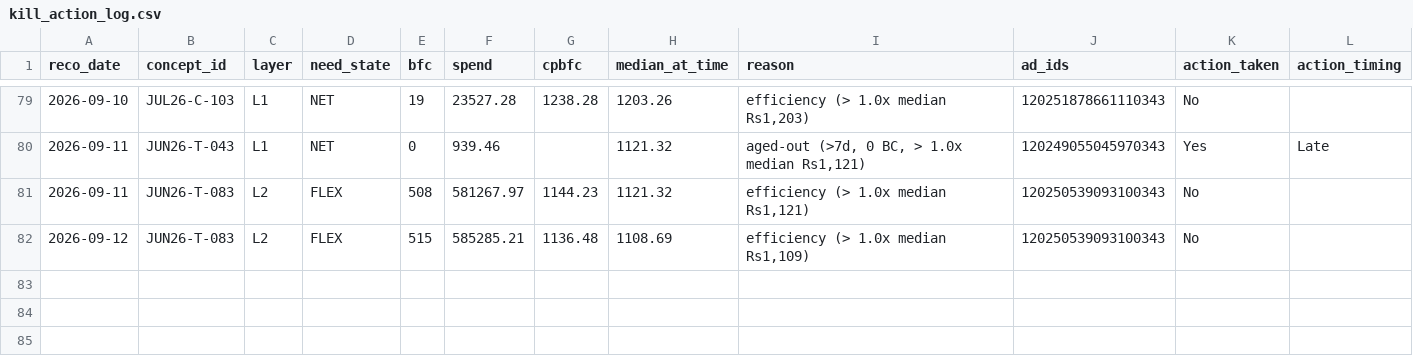
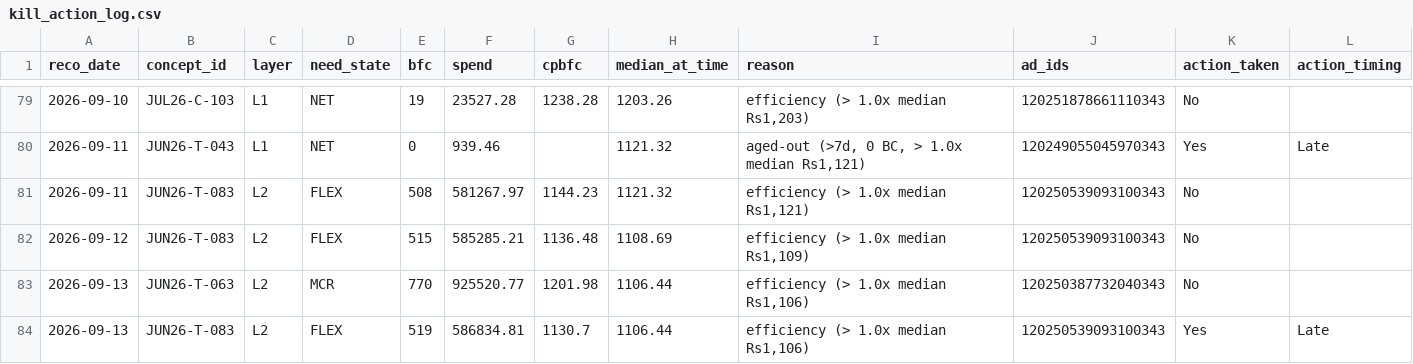
Before and after one commit to nikhilkajaria/wiom-rule-pass, a CSV file: kill_action_log.csv, drawn as a sheet; only a part is shown, gaps mark what is left out; the diff names each change by its address in the sheet, - before the commit and + after, or states it on an @@ line.

```diff
--- a/kill_action_log.csv
+++ b/kill_action_log.csv
+row 83: 2026-09-13 | JUN26-T-063 | L2 | MCR | 770 | 925520.77 | 1201.98 | 1106.44 | efficiency (> 1.0x median Rs1,106) | 120250387732040343 | No
+row 84: 2026-09-13 | JUN26-T-083 | L2 | FLEX | 519 | 586834.81 | 1130.7 | 1106.44 | efficiency (> 1.0x median Rs1,106) | 120250539093100343 | Yes | Late
```
Also changed, not shown: 1 other file.
